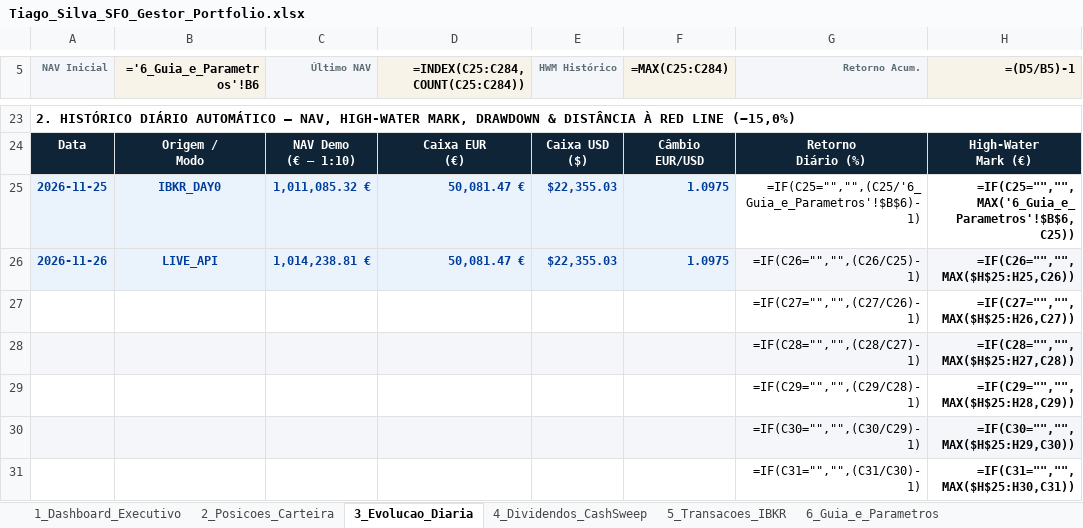
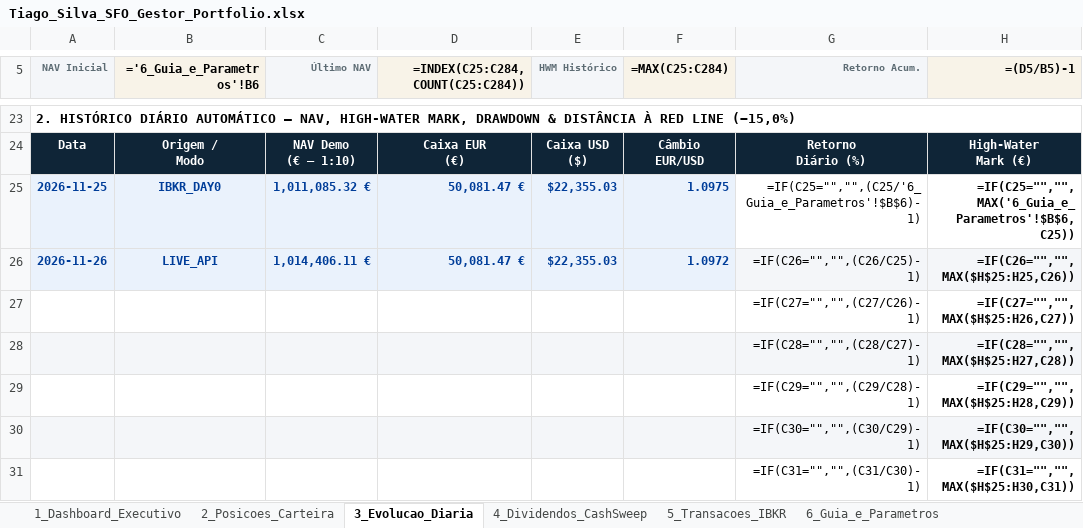
Before and after one commit to goncalomotagm19/tiago-silva-sfo-risk-monitor, an Excel workbook: output/Tiago_Silva_SFO_Gestor_Portfolio.xlsx, sheet 3_Evolucao_Diaria, drawn as a sheet; only a part is shown, gaps mark what is left out; values as stored, in another font and other column widths than the file's, no borders; formulas without a stored value are shown as written; charts and pictures and conditional formats not drawn; the diff names each change by its address in the sheet, - before the commit and + after, or states it on an @@ line.

```diff
--- a/output/Tiago_Silva_SFO_Gestor_Portfolio.xlsx (sheet 3_Evolucao_Diaria)
+++ b/output/Tiago_Silva_SFO_Gestor_Portfolio.xlsx (sheet 3_Evolucao_Diaria)
-C26 (Último NAV): 1,014,238.81 €
+C26 (Último NAV): 1,014,406.11 €
-F26 (=MAX(C25:C284)): 1.0975
+F26 (=MAX(C25:C284)): 1.0972
```
Also changed, not shown: sheet 2_Posicoes_Carteira, 5 other files.
